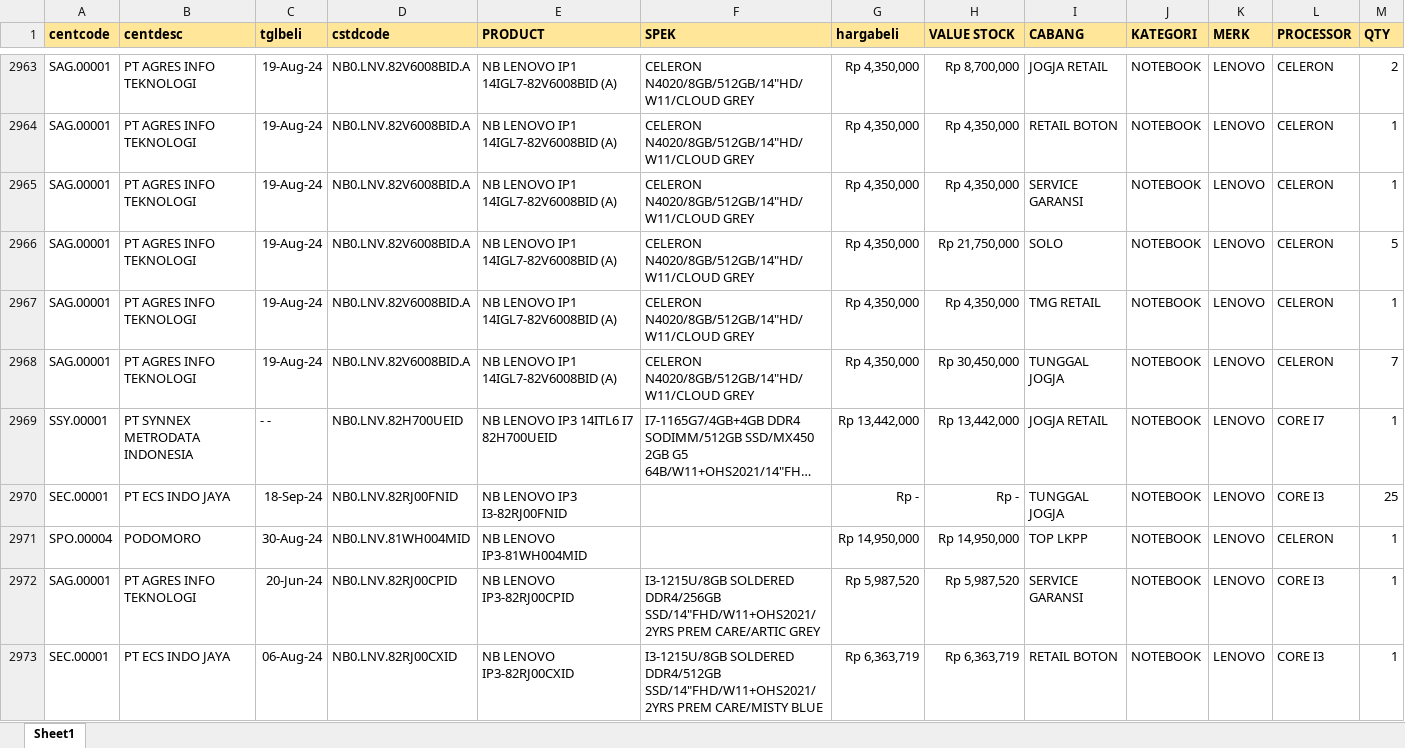
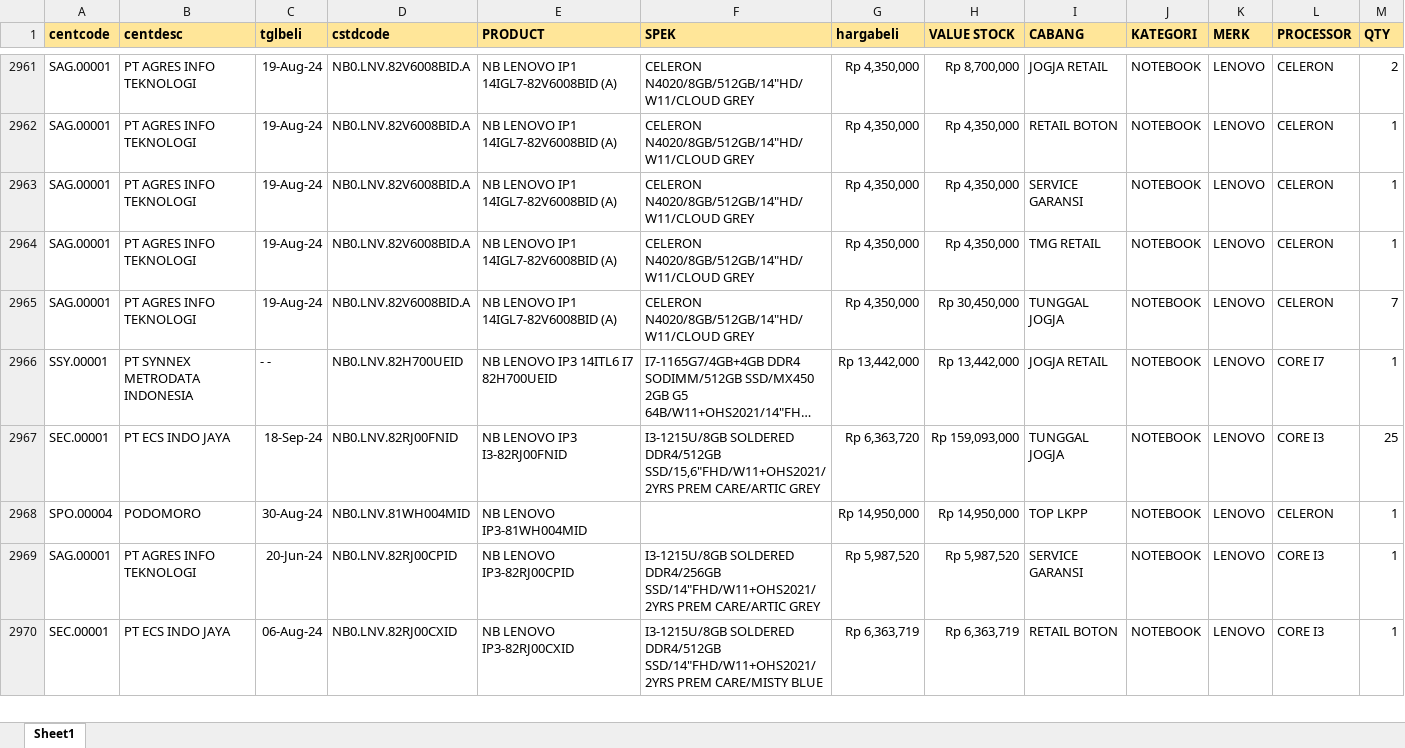
Before and after one commit to YoasAriel/Project-TOP, an Excel workbook: stock.xlsx, sheet Sheet1, drawn as a sheet; only a part is shown, gaps mark what is left out; long unchanged cells end in …; values as stored, in another font and other column widths than the file's, no borders; removed rows and columns are numbered as before the commit, all else as after; the diff covers the shown part only; the diff names each change by its address in the sheet, - before the commit and + after, or states it on an @@ line.

```diff
--- a/stock.xlsx (sheet Sheet1)
+++ b/stock.xlsx (sheet Sheet1)
-row 2966: SAG.00001 | PT AGRES INFO TEKNOLOGI | 19-Aug-24 | NB0.LNV.82V6008BID.A | NB LENOVO IP1 14IGL7-82V6008BID (A) | CELERON N4020/8GB/512GB/14"HD/W11/CLOUD GREY | Rp 4,350,000 | Rp 21,750,000 | SOLO | NOTEBOOK | LENOVO | CELERON | 5
-F2967 (SPEK): (empty)
+F2967 (SPEK): I3-1215U/8GB SOLDERED DDR4/512GB SSD/15,6"FHD/W11+OHS2021/2YRS PREM CARE/ARTIC GREY
-G2967 (hargabeli): Rp -
+G2967 (hargabeli): Rp 6,363,720
-H2967 (VALUE STOCK): Rp -
+H2967 (VALUE STOCK): Rp 159,093,000
```
Also changed, not shown: 45 added rows, 61 removed rows and 671 edited cells elsewhere in this sheet.
